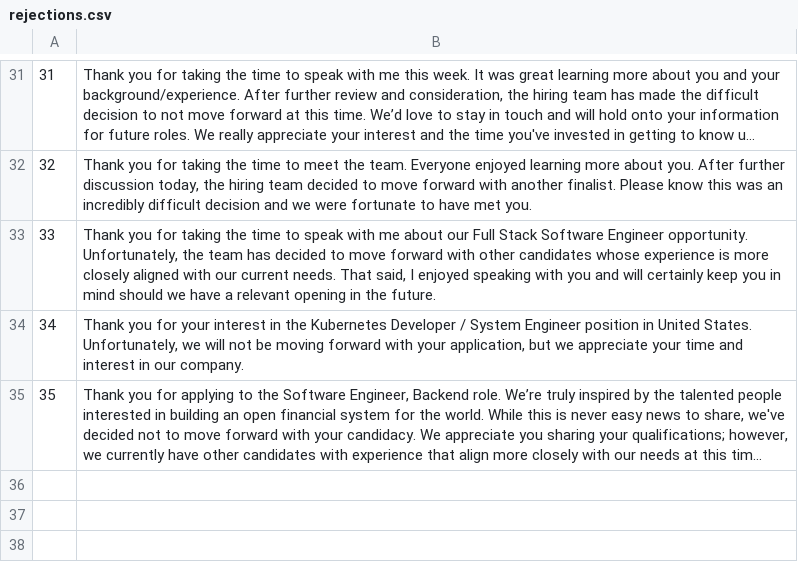
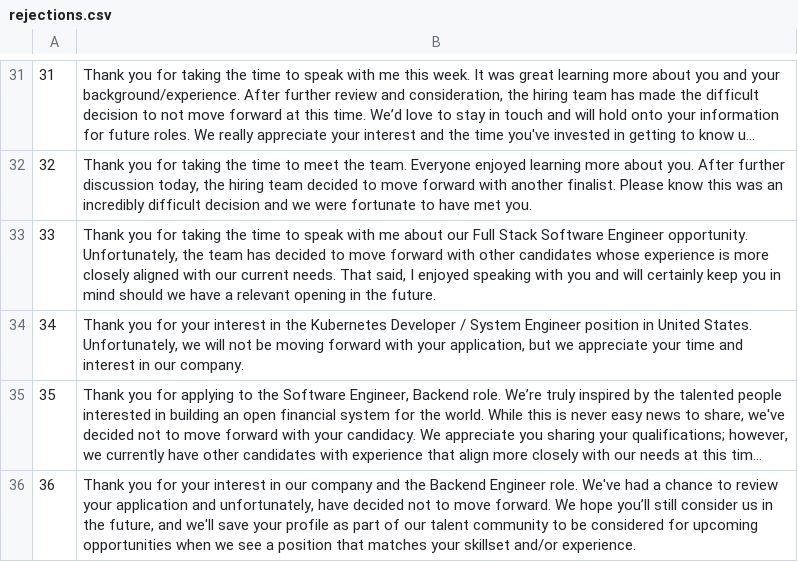
Before and after one commit to nelsonfigueroa/rejection-api, a CSV file: rejections.csv, drawn as a sheet; only a part is shown, gaps mark what is left out; long unchanged cells end in …; the diff names each change by its address in the sheet, - before the commit and + after, or states it on an @@ line.

Commit message:
another one

```diff
--- a/rejections.csv
+++ b/rejections.csv
+row 36: 36 | Thank you for your interest in our company and the Backend Engineer role. We've had a chance to review your application and unfortunately, have decided not to move forward. We hope you’ll still consider us in the future, and we'll save your profile as part of our talent community to be considered for upcoming opportunities when we see a position that matches your skillset and/or experience.
```
